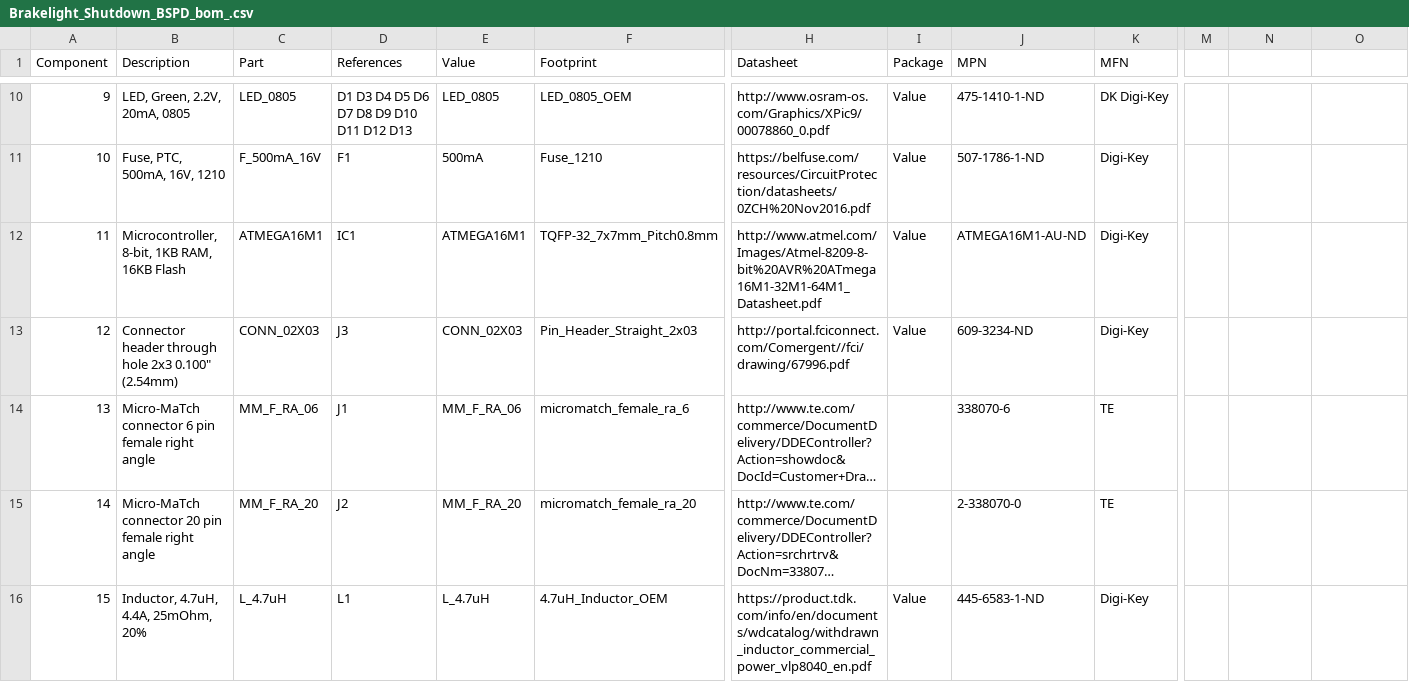
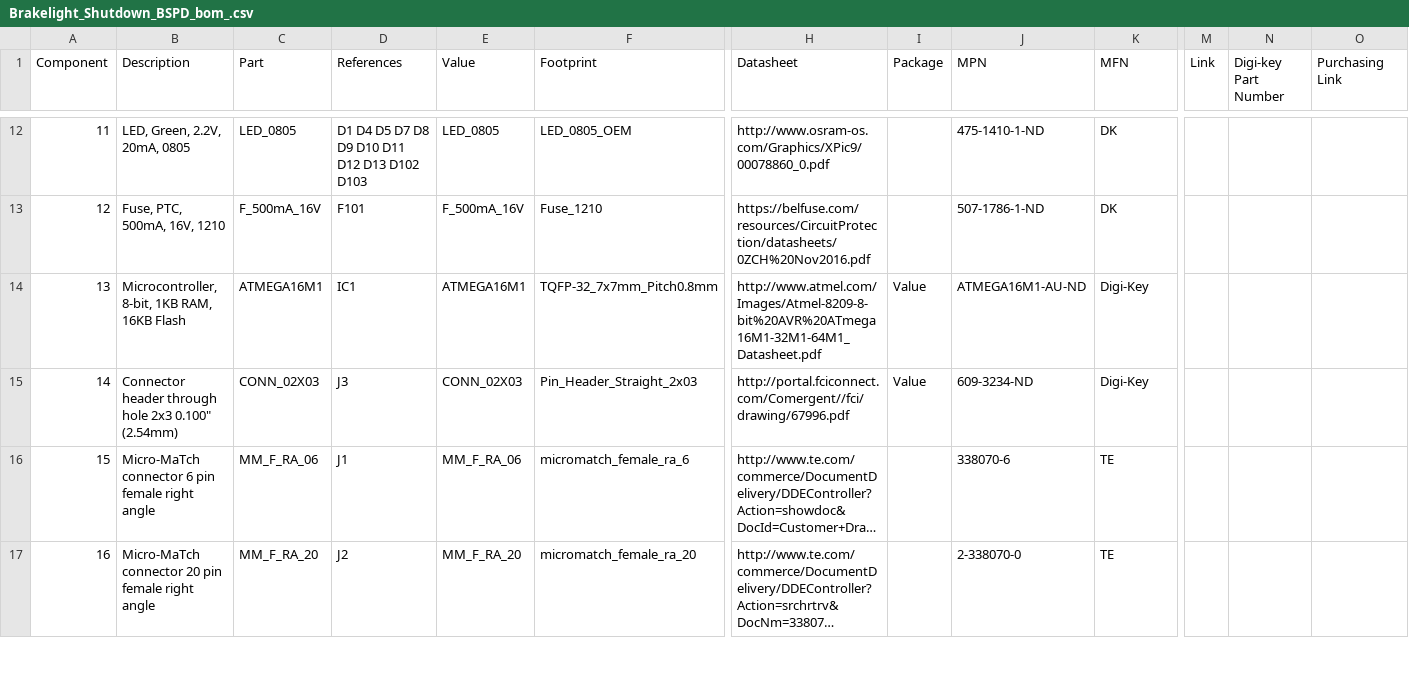
Before and after one commit to olin-electric-motorsports/MKIV-Boards, a CSV file: Boards/Brakelight_Shutdown_BSPD/Brakelight_Shutdown_BSPD_bom_.csv, drawn as a sheet; only a part is shown, gaps mark what is left out; long unchanged cells end in …; removed rows and columns are numbered as before the commit, all else as after; rows hold the shown columns only; the diff covers the shown part only; the diff names each change by its address in the sheet, - before the commit and + after, or states it on an @@ line.

```diff
--- a/Boards/Brakelight_Shutdown_BSPD/Brakelight_Shutdown_BSPD_bom_.csv
+++ b/Boards/Brakelight_Shutdown_BSPD/Brakelight_Shutdown_BSPD_bom_.csv
-M1: (empty)
+M1: Link
-N1: (empty)
+N1: Digi-key Part Number
-O1: (empty)
+O1: Purchasing Link
-A12 (Component): 9
+A12 (Component): 11
-D12 (References): D1 D3 D4 D5 D6 D7 D8 D9 D10 D11 D12 D13
+D12 (References): D1 D4 D5 D7 D8 D9 D10 D11 D12 D13 D102 D103
-I12:I13 (Package): Value
+I12:I13 (Package): (empty)
-K12 (MFN): DK Digi-Key
+K12 (MFN): DK
-A13 (Component): 10
+A13 (Component): 12
-D13 (References): F1
+D13 (References): F101
-E13 (Value): 500mA
+E13 (Value): F_500mA_16V
-K13 (MFN): Digi-Key
+K13 (MFN): DK
-A14 (Component): 11
+A14 (Component): 13
-A15 (Component): 12
+A15 (Component): 14
-A16 (Component): 13
+A16 (Component): 15
-A17 (Component): 14
+A17 (Component): 16
-row 16: 15 | Inductor, 4.7uH, 4.4A, 25mOhm, 20% | L_4.7uH | L1 | L_4.7uH | 4.7uH_Inductor_OEM | https://product.tdk.com/info/en/documents/wdcatalog/withdrawn_inductor_commercial_power_vlp8040_en.pdf | Value | 445-6583-1-ND | Digi-Key
```
Also changed, not shown: 3 added rows, 2 removed rows and 104 edited cells elsewhere in this file, 4 other files.
